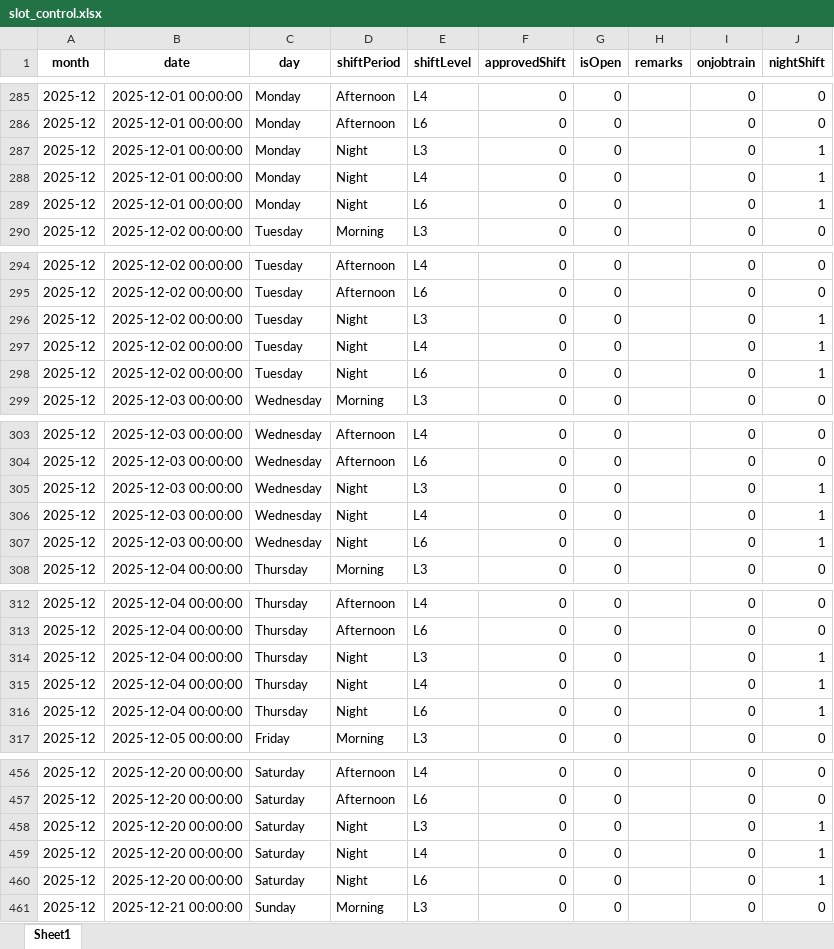
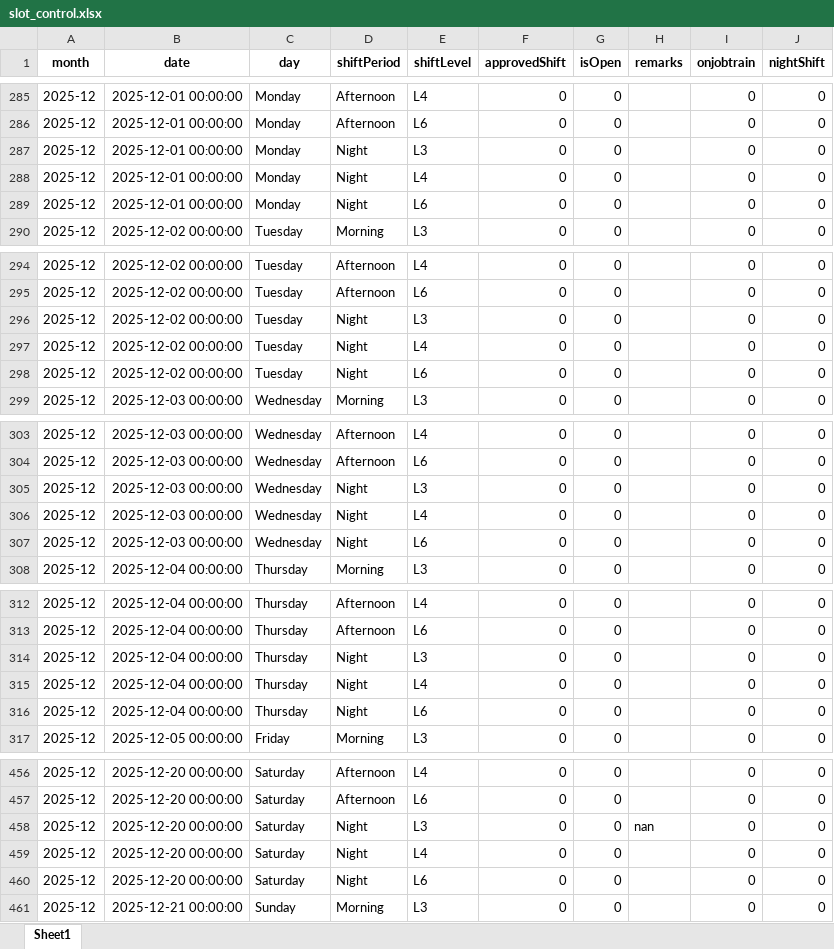
Before and after one commit to cyinggg/POD_StudentTalentWeb, an Excel workbook: data/slot_control.xlsx, sheet Sheet1, drawn as a sheet; only a part is shown, gaps mark what is left out; values as stored, in another font and other column widths than the file's, no borders; the diff covers the shown part only; the diff names each change by its address in the sheet, - before the commit and + after, or states it on an @@ line.

```diff
--- a/data/slot_control.xlsx (sheet Sheet1)
+++ b/data/slot_control.xlsx (sheet Sheet1)
-J287:J289 (nightShift): 1
+J287:J289 (nightShift): 0
-J296:J298 (nightShift): 1
+J296:J298 (nightShift): 0
-J305:J307 (nightShift): 1
+J305:J307 (nightShift): 0
-J314:J316 (nightShift): 1
+J314:J316 (nightShift): 0
-H458 (remarks): (empty)
+H458 (remarks): nan
-J458:J460 (nightShift): 1
+J458:J460 (nightShift): 0
```
Also changed, not shown: 78 edited cells elsewhere in this sheet, data/account.xlsx, data/shift_application.xlsx, 10 other files.
